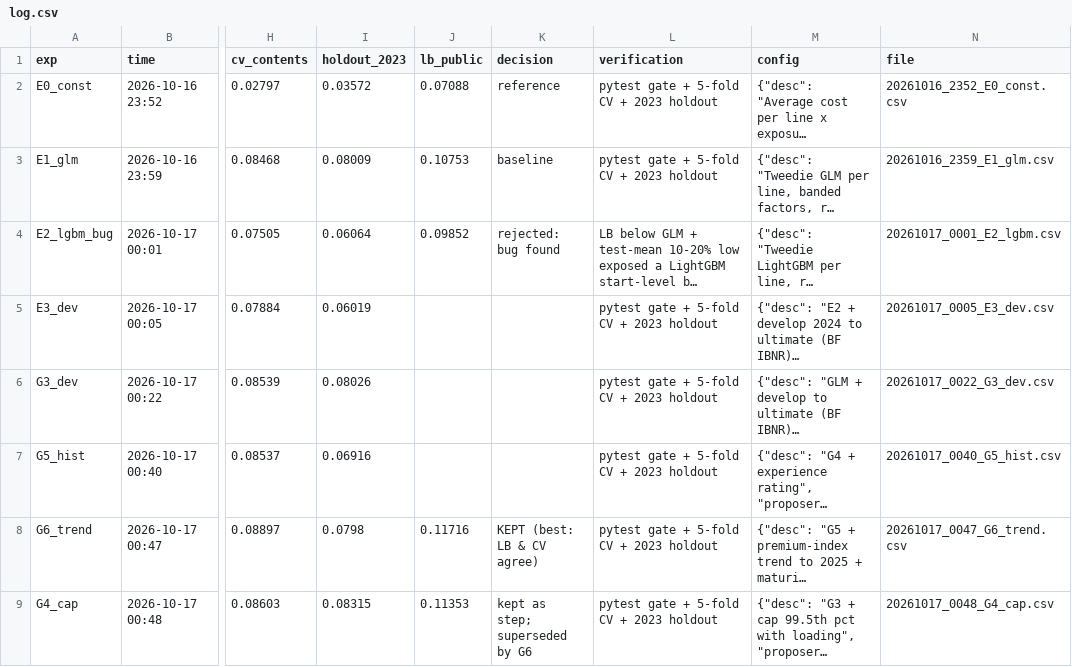
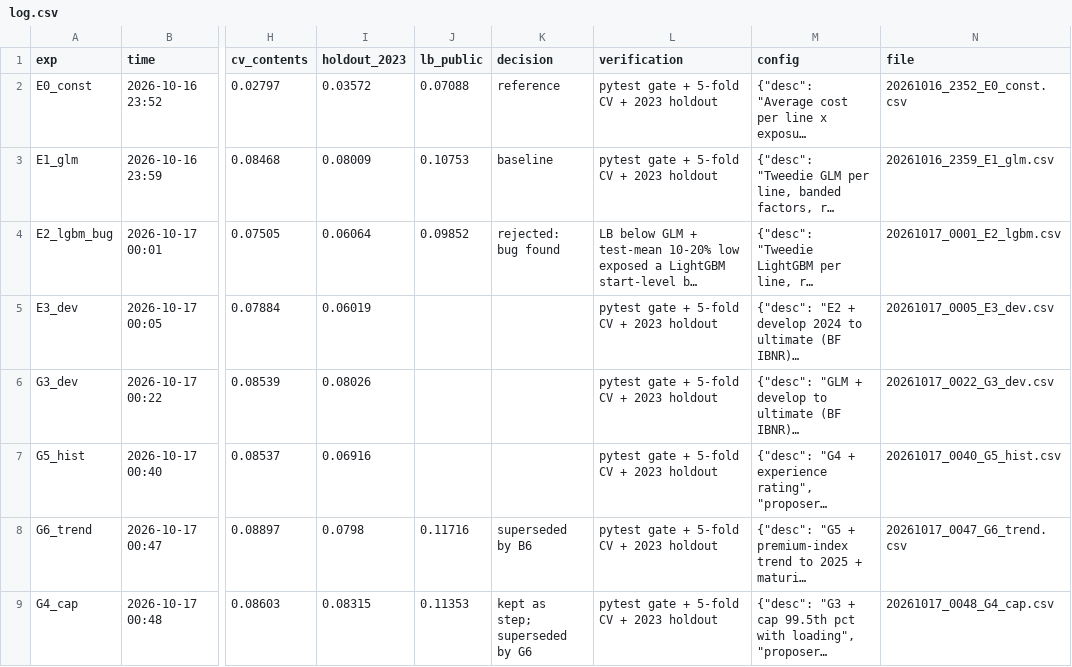
Before and after one commit to KaihuaY/iaa-hackathon-2026, a CSV file: experiments/log.csv, drawn as a sheet; only a part is shown, gaps mark what is left out; long unchanged cells end in …; the diff covers the shown part only; the diff names each change by its address in the sheet, - before the commit and + after, or states it on an @@ line.

```diff
--- a/experiments/log.csv
+++ b/experiments/log.csv
-K8 (decision): KEPT (best: LB & CV agree)
+K8 (decision): superseded by B6
```
Also changed, not shown: 1 added row and 4 edited cells elsewhere in this file, 2 other files.
